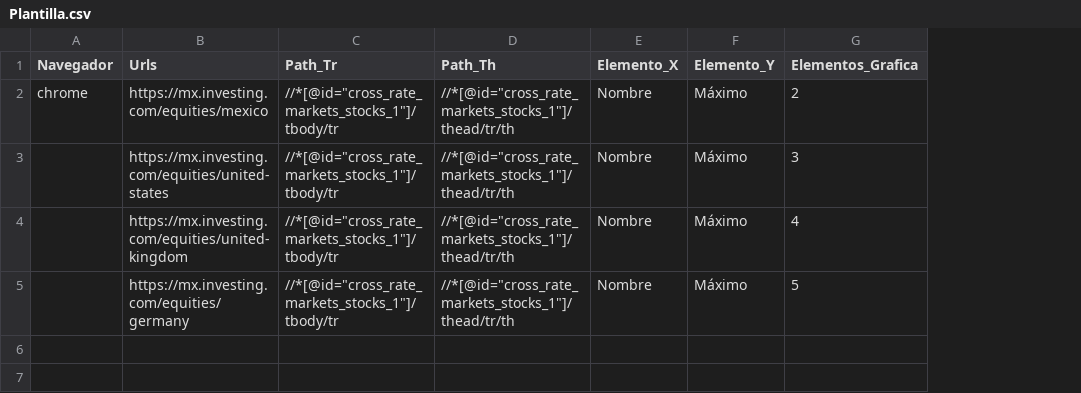
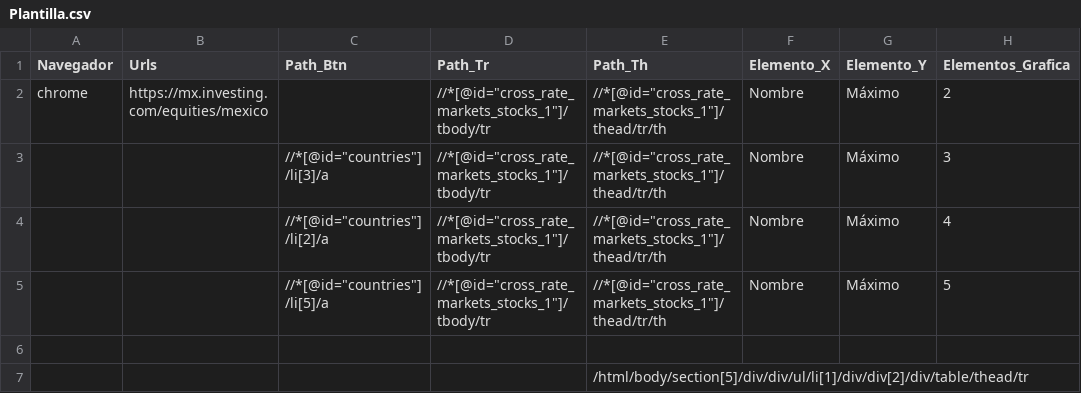
Before and after one commit to LuisAngel132/UNIDAD_5_TORO, a CSV file: N1/Plantilla.csv, drawn as a sheet; the diff names each change by its address in the sheet, - before the commit and + after, or states it on an @@ line.

```diff
--- a/N1/Plantilla.csv
+++ b/N1/Plantilla.csv
+column C (Path_Btn), rows 3-5: //*[@id="countries"]/li[3]/a | //*[@id="countries"]/li[2]/a | //*[@id="countries"]/li[5]/a
-B3 (Urls): https://mx.investing.com/equities/united-states
+B3 (Urls): (empty)
-B4 (Urls): https://mx.investing.com/equities/united-kingdom
+B4 (Urls): (empty)
-B5 (Urls): https://mx.investing.com/equities/germany
+B5 (Urls): (empty)
+row 6: (empty)
+row 7:  |  |  |  | /html/body/section[5]/div/div/ul/li[1]/div/div[2]/div/table/thead/tr
```
Also changed, not shown: N2/Plantilla.csv, 12 other files.
